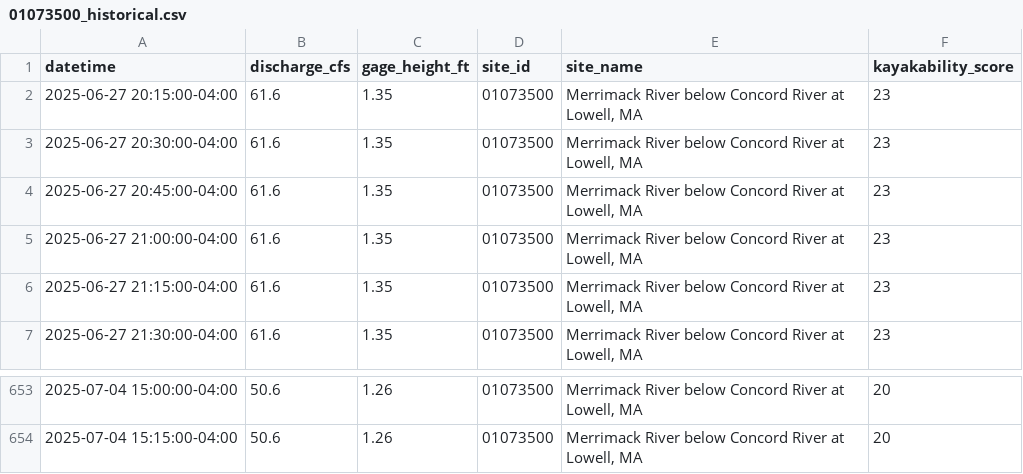
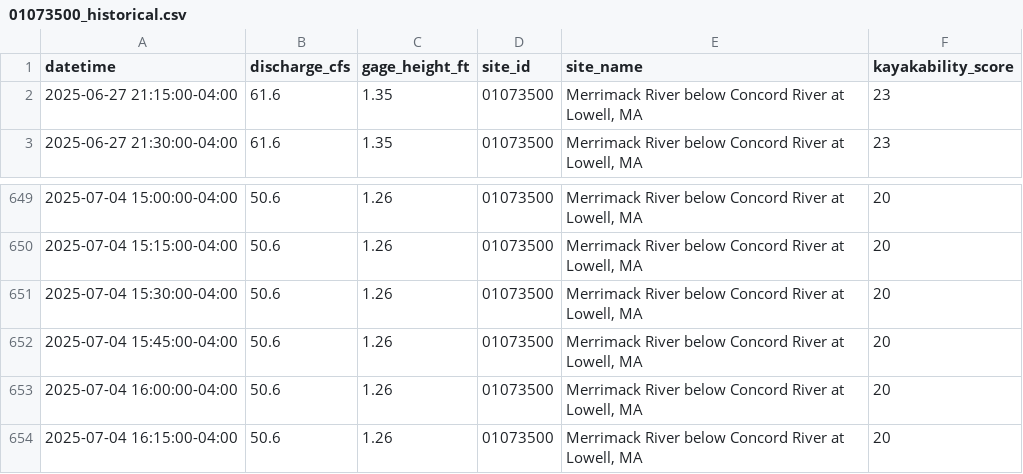
Before and after one commit to tjnolan319/kayakability-dashboard, a CSV file: kayak_forecast_data/01073500_historical.csv, drawn as a sheet; only a part is shown, gaps mark what is left out; removed rows and columns are numbered as before the commit, all else as after; the diff names each change by its address in the sheet, - before the commit and + after, or states it on an @@ line.

```diff
--- a/kayak_forecast_data/01073500_historical.csv
+++ b/kayak_forecast_data/01073500_historical.csv
-row 2: 2025-06-27 20:15:00-04:00 | 61.6 | 1.35 | 01073500 | Merrimack River below Concord River at Lowell, MA | 23
-row 3: 2025-06-27 20:30:00-04:00 | 61.6 | 1.35 | 01073500 | Merrimack River below Concord River at Lowell, MA | 23
-row 4: 2025-06-27 20:45:00-04:00 | 61.6 | 1.35 | 01073500 | Merrimack River below Concord River at Lowell, MA | 23
-row 5: 2025-06-27 21:00:00-04:00 | 61.6 | 1.35 | 01073500 | Merrimack River below Concord River at Lowell, MA | 23
+row 651: 2025-07-04 15:30:00-04:00 | 50.6 | 1.26 | 01073500 | Merrimack River below Concord River at Lowell, MA | 20
+row 652: 2025-07-04 15:45:00-04:00 | 50.6 | 1.26 | 01073500 | Merrimack River below Concord River at Lowell, MA | 20
+row 653: 2025-07-04 16:00:00-04:00 | 50.6 | 1.26 | 01073500 | Merrimack River below Concord River at Lowell, MA | 20
+row 654: 2025-07-04 16:15:00-04:00 | 50.6 | 1.26 | 01073500 | Merrimack River below Concord River at Lowell, MA | 20
```
Also changed, not shown: kayak_forecast_data/01092000_historical.csv, kayak_forecast_data/01094000_historical.csv, 6 other files.
